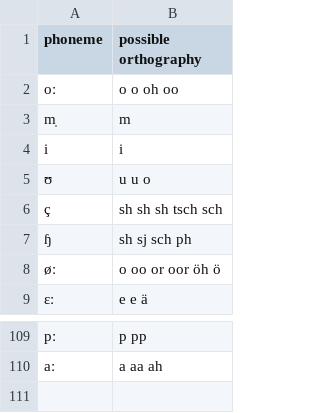
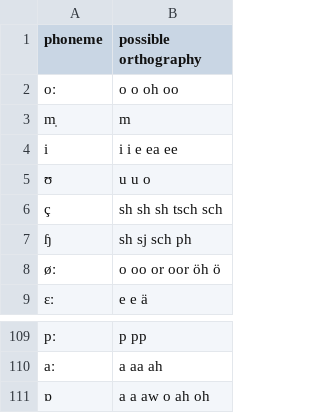
Before and after one commit to ebrahimebrahim/wordgen2, a CSV file: orthography_table.csv, drawn as a sheet; only a part is shown, gaps mark what is left out.

Commit message:
add entries to ortho table

```diff
--- a/orthography_table.csv
+++ b/orthography_table.csv
@@ -3,3 +3,3 @@ oː,o o oh oo
 m̩,m
-i,i
+i,i i e ea ee
 ʊ,u u o
@@ -110 +110,2 @@ pː,p pp
 aː,a aa ah
+ɒ,a a aw o ah oh
```
